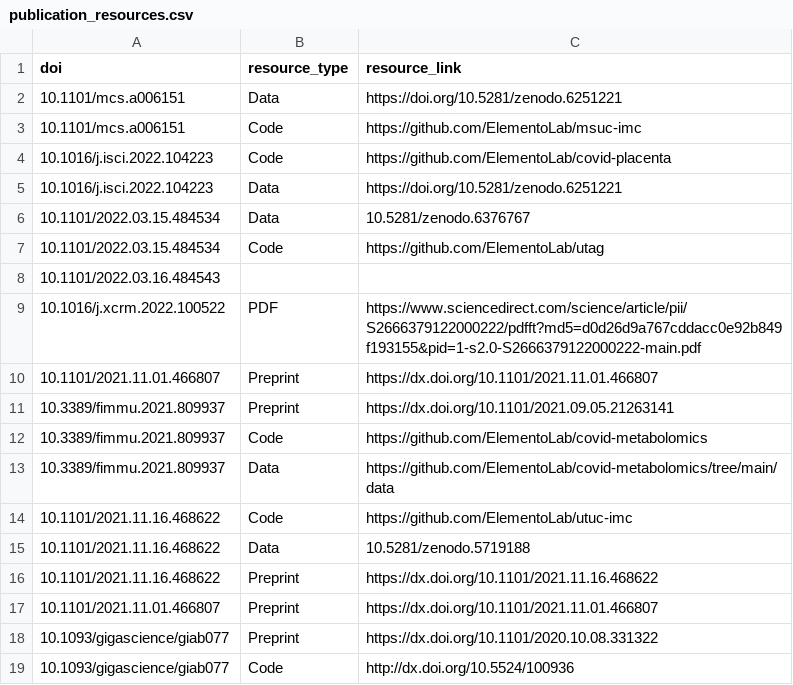
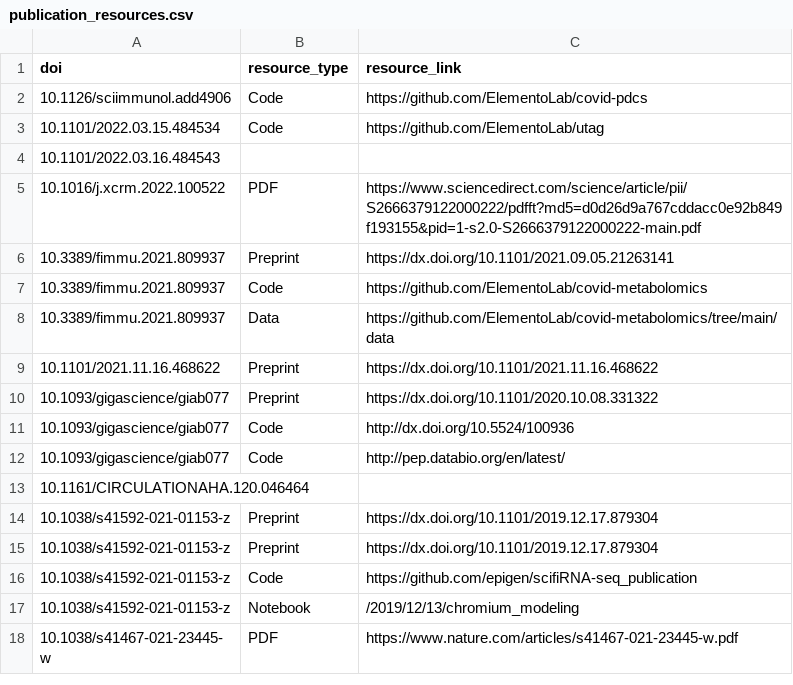
Before and after one commit to afrendeiro/afrendeiro.github.io, a CSV file: publication_resources.csv, drawn as a sheet; only a part is shown; the shorter side is filled out with more unchanged rows.

```diff
--- a/publication_resources.csv
+++ b/publication_resources.csv
@@ -1,7 +1,3 @@
 doi,resource_type,resource_link
-10.1101/mcs.a006151,Data,https://doi.org/10.5281/zenodo.6251221
-10.1101/mcs.a006151,Code,https://github.com/ElementoLab/msuc-imc
-10.1016/j.isci.2022.104223,Code,https://github.com/ElementoLab/covid-placenta
-10.1016/j.isci.2022.104223,Data,https://doi.org/10.5281/zenodo.6251221
-10.1101/2022.03.15.484534,Data,10.5281/zenodo.6376767
+10.1126/sciimmunol.add4906,Code,https://github.com/ElementoLab/covid-pdcs
 10.1101/2022.03.15.484534,Code,https://github.com/ElementoLab/utag
@@ -9,3 +5,2 @@ doi,resource_type,resource_link
 10.1016/j.xcrm.2022.100522,PDF,https://www.sciencedirect.com/science/article/pii/S2666379122000222/pdfft?md5=d0d26d9a767cddacc0e92b849f193155&pid=1-s2.0-S2666379122000222-main.pdf
-10.1101/2021.11.01.466807,Preprint,https://dx.doi.org/10.1101/2021.11.01.466807
 10.3389/fimmu.2021.809937,Preprint,https://dx.doi.org/10.1101/2021.09.05.21263141
@@ -13,6 +8,3 @@ doi,resource_type,resource_link
 10.3389/fimmu.2021.809937,Data,https://github.com/ElementoLab/covid-metabolomics/tree/main/data
-10.1101/2021.11.16.468622,Code,https://github.com/ElementoLab/utuc-imc
-10.1101/2021.11.16.468622,Data,10.5281/zenodo.5719188
 10.1101/2021.11.16.468622,Preprint,https://dx.doi.org/10.1101/2021.11.16.468622
-10.1101/2021.11.01.466807,Preprint,https://dx.doi.org/10.1101/2021.11.01.466807
 10.1093/gigascience/giab077,Preprint,https://dx.doi.org/10.1101/2020.10.08.331322
```
Also changed, not shown: publications.csv, 2 other files.
